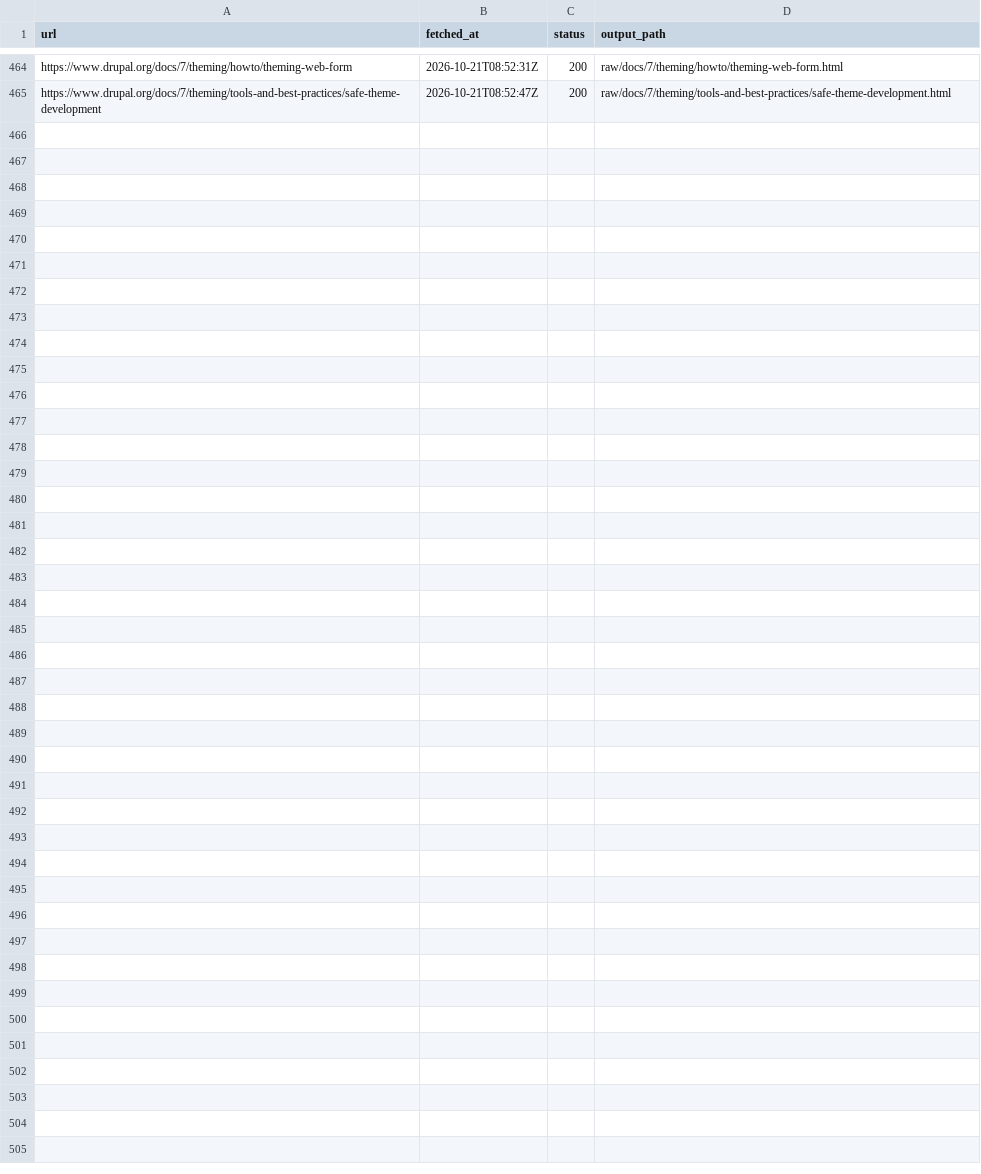
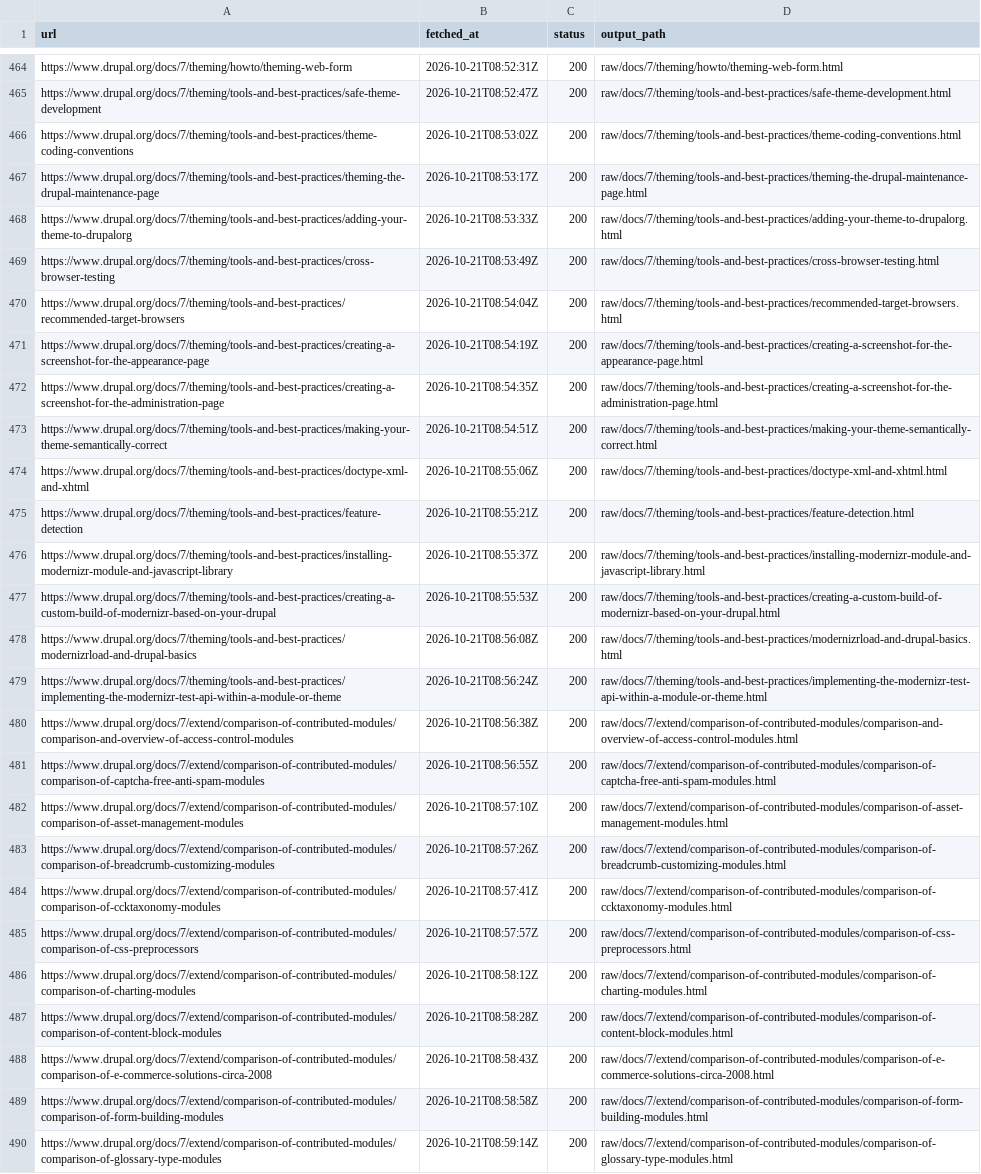
Before and after one commit to MM-Distribution/docs.drupal.7, a TSV file: crawl/manifest.tsv, drawn as a sheet; only a part is shown, gaps mark what is left out; the diff names each change by its address in the sheet, - before the commit and + after, or states it on an @@ line.

```diff
--- a/crawl/manifest.tsv
+++ b/crawl/manifest.tsv
+row 466: https://www.drupal.org/docs/7/theming/tools-and-best-practices/theme-coding-conventions | 2026-10-21T08:53:02Z | 200 | raw/docs/7/theming/tools-and-best-practices/theme-coding-conventions.html
+row 467: https://www.drupal.org/docs/7/theming/tools-and-best-practices/theming-the-drupal-maintenance-page | 2026-10-21T08:53:17Z | 200 | raw/docs/7/theming/tools-and-best-practices/theming-the-drupal-maintenance-page.html
+row 468: https://www.drupal.org/docs/7/theming/tools-and-best-practices/adding-your-theme-to-drupalorg | 2026-10-21T08:53:33Z | 200 | raw/docs/7/theming/tools-and-best-practices/adding-your-theme-to-drupalorg.html
+row 469: https://www.drupal.org/docs/7/theming/tools-and-best-practices/cross-browser-testing | 2026-10-21T08:53:49Z | 200 | raw/docs/7/theming/tools-and-best-practices/cross-browser-testing.html
+row 470: https://www.drupal.org/docs/7/theming/tools-and-best-practices/recommended-target-browsers | 2026-10-21T08:54:04Z | 200 | raw/docs/7/theming/tools-and-best-practices/recommended-target-browsers.html
+row 471: https://www.drupal.org/docs/7/theming/tools-and-best-practices/creating-a-screenshot-for-the-appearance-page | 2026-10-21T08:54:19Z | 200 | raw/docs/7/theming/tools-and-best-practices/creating-a-screenshot-for-the-appearance-page.html
+row 472: https://www.drupal.org/docs/7/theming/tools-and-best-practices/creating-a-screenshot-for-the-administration-page | 2026-10-21T08:54:35Z | 200 | raw/docs/7/theming/tools-and-best-practices/creating-a-screenshot-for-the-administration-page.html
+row 473: https://www.drupal.org/docs/7/theming/tools-and-best-practices/making-your-theme-semantically-correct | 2026-10-21T08:54:51Z | 200 | raw/docs/7/theming/tools-and-best-practices/making-your-theme-semantically-correct.html
+row 474: https://www.drupal.org/docs/7/theming/tools-and-best-practices/doctype-xml-and-xhtml | 2026-10-21T08:55:06Z | 200 | raw/docs/7/theming/tools-and-best-practices/doctype-xml-and-xhtml.html
+row 475: https://www.drupal.org/docs/7/theming/tools-and-best-practices/feature-detection | 2026-10-21T08:55:21Z | 200 | raw/docs/7/theming/tools-and-best-practices/feature-detection.html
+row 476: https://www.drupal.org/docs/7/theming/tools-and-best-practices/installing-modernizr-module-and-javascript-library | 2026-10-21T08:55:37Z | 200 | raw/docs/7/theming/tools-and-best-practices/installing-modernizr-module-and-javascript-library.html
+row 477: https://www.drupal.org/docs/7/theming/tools-and-best-practices/creating-a-custom-build-of-modernizr-based-on-your-drupal | 2026-10-21T08:55:53Z | 200 | raw/docs/7/theming/tools-and-best-practices/creating-a-custom-build-of-modernizr-based-on-your-drupal.html
+row 478: https://www.drupal.org/docs/7/theming/tools-and-best-practices/modernizrload-and-drupal-basics | 2026-10-21T08:56:08Z | 200 | raw/docs/7/theming/tools-and-best-practices/modernizrload-and-drupal-basics.html
+row 479: https://www.drupal.org/docs/7/theming/tools-and-best-practices/implementing-the-modernizr-test-api-within-a-module-or-theme | 2026-10-21T08:56:24Z | 200 | raw/docs/7/theming/tools-and-best-practices/implementing-the-modernizr-test-api-within-a-module-or-theme.html
+row 480: https://www.drupal.org/docs/7/extend/comparison-of-contributed-modules/comparison-and-overview-of-access-control-modules | 2026-10-21T08:56:38Z | 200 | raw/docs/7/extend/comparison-of-contributed-modules/comparison-and-overview-of-access-control-modules.html
+row 481: https://www.drupal.org/docs/7/extend/comparison-of-contributed-modules/comparison-of-captcha-free-anti-spam-modules | 2026-10-21T08:56:55Z | 200 | raw/docs/7/extend/comparison-of-contributed-modules/comparison-of-captcha-free-anti-spam-modules.html
+row 482: https://www.drupal.org/docs/7/extend/comparison-of-contributed-modules/comparison-of-asset-management-modules | 2026-10-21T08:57:10Z | 200 | raw/docs/7/extend/comparison-of-contributed-modules/comparison-of-asset-management-modules.html
+row 483: https://www.drupal.org/docs/7/extend/comparison-of-contributed-modules/comparison-of-breadcrumb-customizing-modules | 2026-10-21T08:57:26Z | 200 | raw/docs/7/extend/comparison-of-contributed-modules/comparison-of-breadcrumb-customizing-modules.html
+row 484: https://www.drupal.org/docs/7/extend/comparison-of-contributed-modules/comparison-of-ccktaxonomy-modules | 2026-10-21T08:57:41Z | 200 | raw/docs/7/extend/comparison-of-contributed-modules/comparison-of-ccktaxonomy-modules.html
+row 485: https://www.drupal.org/docs/7/extend/comparison-of-contributed-modules/comparison-of-css-preprocessors | 2026-10-21T08:57:57Z | 200 | raw/docs/7/extend/comparison-of-contributed-modules/comparison-of-css-preprocessors.html
+row 486: https://www.drupal.org/docs/7/extend/comparison-of-contributed-modules/comparison-of-charting-modules | 2026-10-21T08:58:12Z | 200 | raw/docs/7/extend/comparison-of-contributed-modules/comparison-of-charting-modules.html
+row 487: https://www.drupal.org/docs/7/extend/comparison-of-contributed-modules/comparison-of-content-block-modules | 2026-10-21T08:58:28Z | 200 | raw/docs/7/extend/comparison-of-contributed-modules/comparison-of-content-block-modules.html
+row 488: https://www.drupal.org/docs/7/extend/comparison-of-contributed-modules/comparison-of-e-commerce-solutions-circa-2008 | 2026-10-21T08:58:43Z | 200 | raw/docs/7/extend/comparison-of-contributed-modules/comparison-of-e-commerce-solutions-circa-2008.html
+row 489: https://www.drupal.org/docs/7/extend/comparison-of-contributed-modules/comparison-of-form-building-modules | 2026-10-21T08:58:58Z | 200 | raw/docs/7/extend/comparison-of-contributed-modules/comparison-of-form-building-modules.html
+row 490: https://www.drupal.org/docs/7/extend/comparison-of-contributed-modules/comparison-of-glossary-type-modules | 2026-10-21T08:59:14Z | 200 | raw/docs/7/extend/comparison-of-contributed-modules/comparison-of-glossary-type-modules.html
```
Also changed, not shown: 26 other files.
